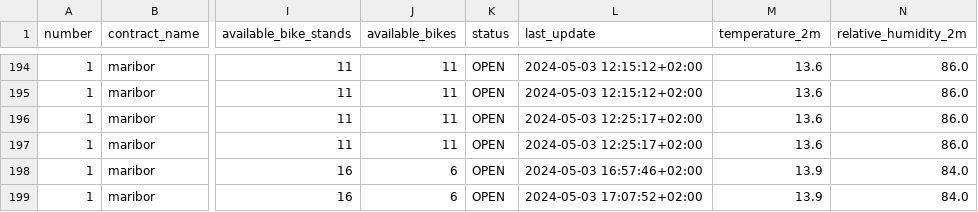
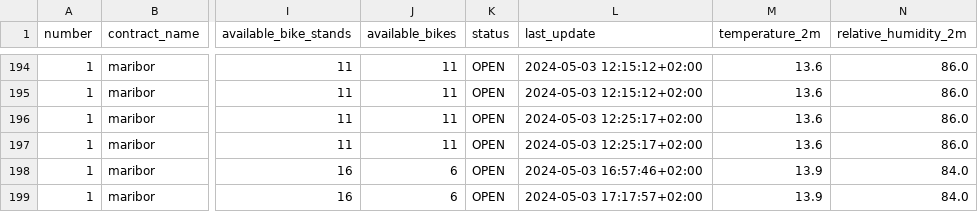
Before and after one commit to PetelinekBenjamin/strojnoucenje111, a CSV file: data/processed/reference_data.csv, drawn as a sheet; only a part is shown, gaps mark what is left out; the diff names each change by its address in the sheet, - before the commit and + after, or states it on an @@ line.

```diff
--- a/data/processed/reference_data.csv
+++ b/data/processed/reference_data.csv
-L199 (last_update): 2024-05-03 17:07:52+02:00
+L199 (last_update): 2024-05-03 17:17:57+02:00
```
Also changed, not shown: 4 other files.
